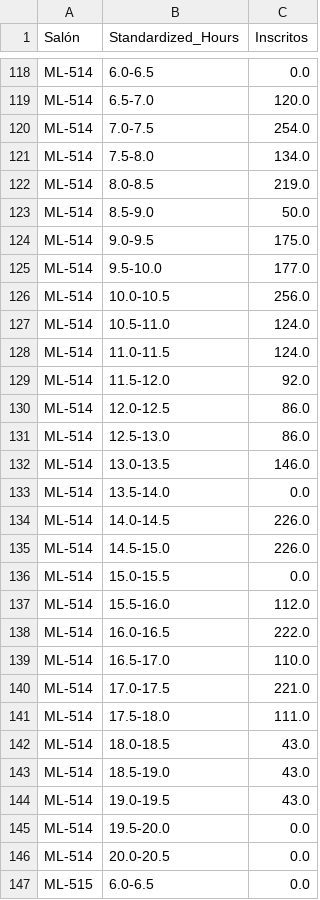
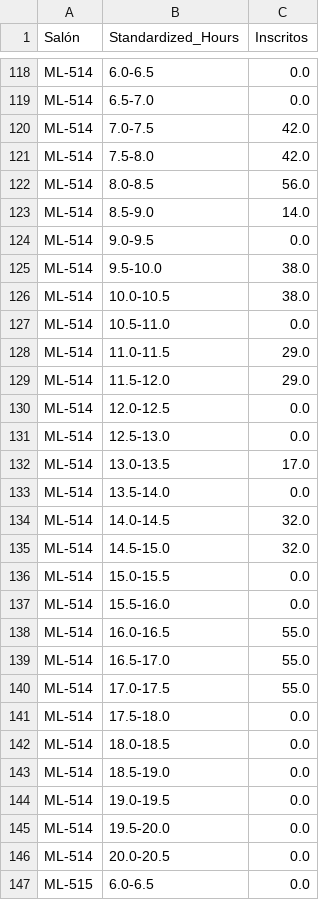
Before and after one commit to Sayala100/Thesis-SmartCampusVisualization, a CSV file: backend/data/rangos.csv, drawn as a sheet; only a part is shown, gaps mark what is left out; the diff covers the shown part only; the diff names each change by its address in the sheet, - before the commit and + after, or states it on an @@ line.

```diff
--- a/backend/data/rangos.csv
+++ b/backend/data/rangos.csv
-C119 (Inscritos): 120.0
+C119 (Inscritos): 0.0
-C120 (Inscritos): 254.0
+C120 (Inscritos): 42.0
-C121 (Inscritos): 134.0
+C121 (Inscritos): 42.0
-C122 (Inscritos): 219.0
+C122 (Inscritos): 56.0
-C123 (Inscritos): 50.0
+C123 (Inscritos): 14.0
-C124 (Inscritos): 175.0
+C124 (Inscritos): 0.0
-C125 (Inscritos): 177.0
+C125 (Inscritos): 38.0
-C126 (Inscritos): 256.0
+C126 (Inscritos): 38.0
-C127 (Inscritos): 124.0
+C127 (Inscritos): 0.0
-C128 (Inscritos): 124.0
+C128 (Inscritos): 29.0
-C129 (Inscritos): 92.0
+C129 (Inscritos): 29.0
-C130:C131 (Inscritos): 86.0
+C130:C131 (Inscritos): 0.0
-C132 (Inscritos): 146.0
+C132 (Inscritos): 17.0
-C134:C135 (Inscritos): 226.0
+C134:C135 (Inscritos): 32.0
-C137 (Inscritos): 112.0
+C137 (Inscritos): 0.0
-C138 (Inscritos): 222.0
+C138 (Inscritos): 55.0
-C139 (Inscritos): 110.0
+C139 (Inscritos): 55.0
-C140 (Inscritos): 221.0
+C140 (Inscritos): 55.0
-C141 (Inscritos): 111.0
+C141 (Inscritos): 0.0
-C142:C144 (Inscritos): 43.0
+C142:C144 (Inscritos): 0.0
```
Also changed, not shown: 131 edited cells elsewhere in this file, 1 other file.
